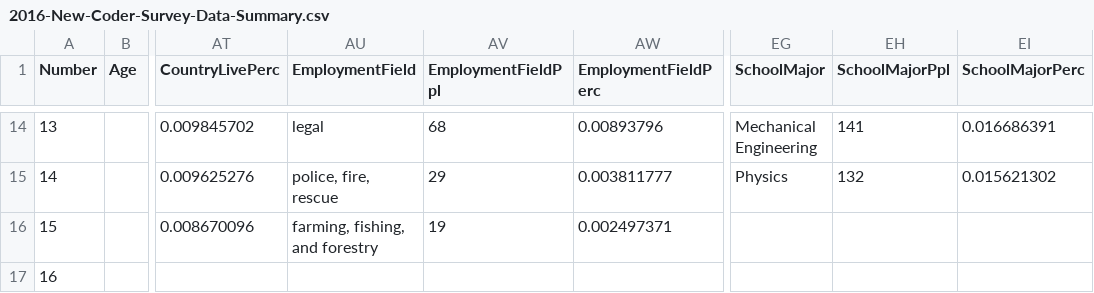
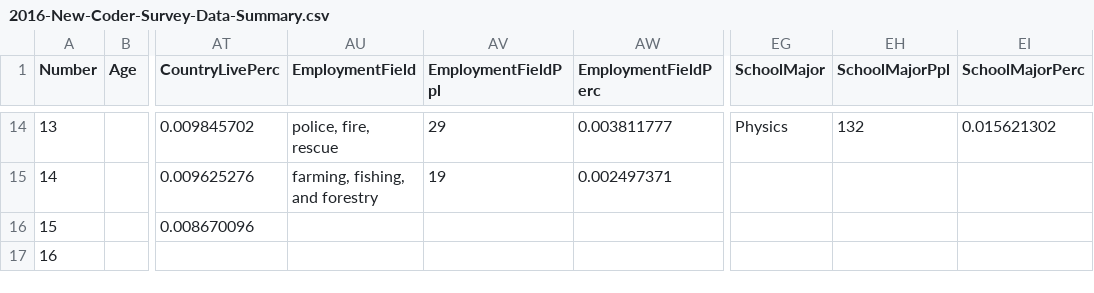
Before and after one commit to freeCodeCamp/2016-new-coder-survey, a CSV file: data/2016-New-Coder-Survey-Data-Summary.csv, drawn as a sheet; only a part is shown, gaps mark what is left out; the diff covers the shown part only; the diff names each change by its address in the sheet, - before the commit and + after, or states it on an @@ line.

```diff
--- a/data/2016-New-Coder-Survey-Data-Summary.csv
+++ b/data/2016-New-Coder-Survey-Data-Summary.csv
-AU14 (EmploymentField): legal
+AU14 (EmploymentField): police, fire, rescue
-AV14 (EmploymentFieldPpl): 68
+AV14 (EmploymentFieldPpl): 29
-AW14 (EmploymentFieldPerc): 0.00893796
+AW14 (EmploymentFieldPerc): 0.003811777
-EG14 (SchoolMajor): Mechanical Engineering
+EG14 (SchoolMajor): Physics
-EH14 (SchoolMajorPpl): 141
+EH14 (SchoolMajorPpl): 132
-EI14 (SchoolMajorPerc): 0.016686391
+EI14 (SchoolMajorPerc): 0.015621302
-AU15 (EmploymentField): police, fire, rescue
+AU15 (EmploymentField): farming, fishing, and forestry
-AV15 (EmploymentFieldPpl): 29
+AV15 (EmploymentFieldPpl): 19
-AW15 (EmploymentFieldPerc): 0.003811777
+AW15 (EmploymentFieldPerc): 0.002497371
-EG15 (SchoolMajor): Physics
+EG15 (SchoolMajor): (empty)
-EH15 (SchoolMajorPpl): 132
+EH15 (SchoolMajorPpl): (empty)
-EI15 (SchoolMajorPerc): 0.015621302
+EI15 (SchoolMajorPerc): (empty)
-AU16 (EmploymentField): farming, fishing, and forestry
+AU16 (EmploymentField): (empty)
-AV16 (EmploymentFieldPpl): 19
+AV16 (EmploymentFieldPpl): (empty)
-AW16 (EmploymentFieldPerc): 0.002497371
+AW16 (EmploymentFieldPerc): (empty)
```
Also changed, not shown: 32 edited cells elsewhere in this file, 5 other files.
